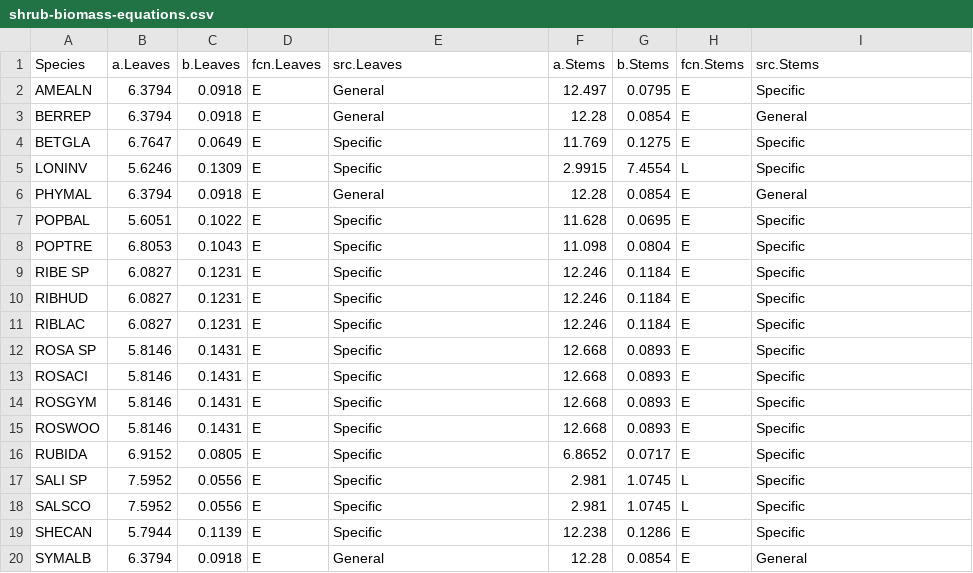
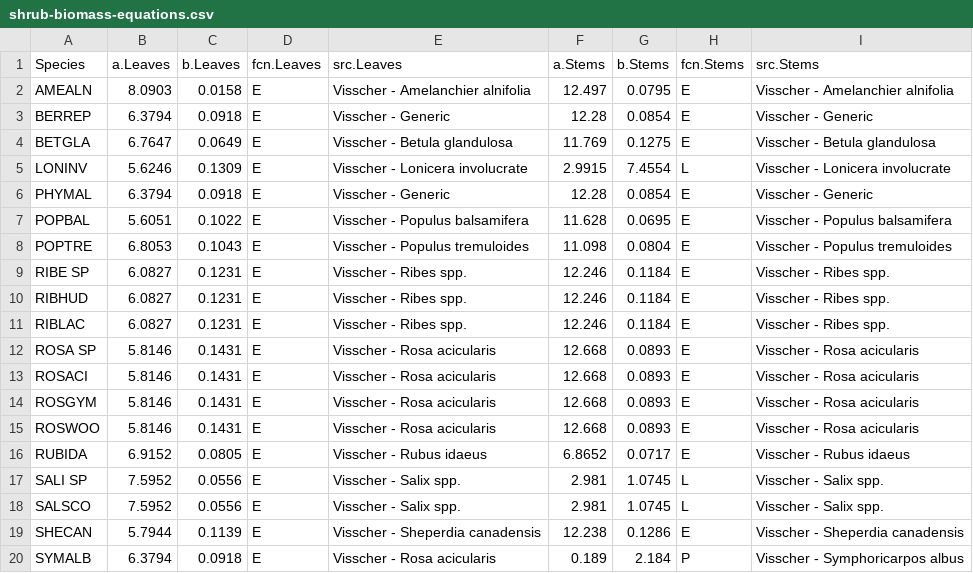
Before and after one commit to kjbark3r/Vegetation, a CSV file: shrub-biomass-equations.csv, drawn as a sheet; only a part is shown; the diff covers the shown part only.

Commit message:
Fixed shrub biomass code issues (VACC SP, SYMALB, alders) and reran biomass/nutrition estimates. Also minor code updates - added laptop filepaths and a missing pipe; made PlotYear not require year() function.

```diff
--- a/shrub-biomass-equations.csv
+++ b/shrub-biomass-equations.csv
@@ -1,20 +1,20 @@
 Species,a.Leaves,b.Leaves,fcn.Leaves,src.Leaves,a.Stems,b.Stems,fcn.Stems,src.Stems
-AMEALN,6.3794,0.0918,E,General,12.497,0.0795,E,Specific
-BERREP,6.3794,0.0918,E,General,12.28,0.0854,E,General
-BETGLA,6.7647,0.0649,E,Specific,11.769,0.1275,E,Specific
-LONINV,5.6246,0.1309,E,Specific,2.9915,7.4554,L,Specific
-PHYMAL,6.3794,0.0918,E,General,12.28,0.0854,E,General
-POPBAL,5.6051,0.1022,E,Specific,11.628,0.0695,E,Specific
-POPTRE,6.8053,0.1043,E,Specific,11.098,0.0804,E,Specific
-RIBE SP,6.0827,0.1231,E,Specific,12.246,0.1184,E,Specific
-RIBHUD,6.0827,0.1231,E,Specific,12.246,0.1184,E,Specific
-RIBLAC,6.0827,0.1231,E,Specific,12.246,0.1184,E,Specific
-ROSA SP,5.8146,0.1431,E,Specific,12.668,0.0893,E,Specific
-ROSACI,5.8146,0.1431,E,Specific,12.668,0.0893,E,Specific
-ROSGYM,5.8146,0.1431,E,Specific,12.668,0.0893,E,Specific
-ROSWOO,5.8146,0.1431,E,Specific,12.668,0.0893,E,Specific
-RUBIDA,6.9152,0.0805,E,Specific,6.8652,0.0717,E,Specific
-SALI SP,7.5952,0.0556,E,Specific,2.981,1.0745,L,Specific
-SALSCO,7.5952,0.0556,E,Specific,2.981,1.0745,L,Specific
-SHECAN,5.7944,0.1139,E,Specific,12.238,0.1286,E,Specific
-SYMALB,6.3794,0.0918,E,General,12.28,0.0854,E,General
+AMEALN,8.0903,0.0158,E,Visscher - Amelanchier alnifolia,12.497,0.0795,E,Visscher - Amelanchier alnifolia
+BERREP,6.3794,0.0918,E,Visscher - Generic,12.28,0.0854,E,Visscher - Generic
+BETGLA,6.7647,0.0649,E,Visscher - Betula glandulosa,11.769,0.1275,E,Visscher - Betula glandulosa
+LONINV,5.6246,0.1309,E,Visscher - Lonicera involucrate,2.9915,7.4554,L,Visscher - Lonicera involucrate
+PHYMAL,6.3794,0.0918,E,Visscher - Generic,12.28,0.0854,E,Visscher - Generic
+POPBAL,5.6051,0.1022,E,Visscher - Populus balsamifera,11.628,0.0695,E,Visscher - Populus balsamifera
+POPTRE,6.8053,0.1043,E,Visscher - Populus tremuloides,11.098,0.0804,E,Visscher - Populus tremuloides
+RIBE SP,6.0827,0.1231,E,Visscher - Ribes spp.,12.246,0.1184,E,Visscher - Ribes spp.
+RIBHUD,6.0827,0.1231,E,Visscher - Ribes spp.,12.246,0.1184,E,Visscher - Ribes spp.
+RIBLAC,6.0827,0.1231,E,Visscher - Ribes spp.,12.246,0.1184,E,Visscher - Ribes spp.
+ROSA SP,5.8146,0.1431,E,Visscher - Rosa acicularis,12.668,0.0893,E,Visscher - Rosa acicularis
+ROSACI,5.8146,0.1431,E,Visscher - Rosa acicularis,12.668,0.0893,E,Visscher - Rosa acicularis
+ROSGYM,5.8146,0.1431,E,Visscher - Rosa acicularis,12.668,0.0893,E,Visscher - Rosa acicularis
+ROSWOO,5.8146,0.1431,E,Visscher - Rosa acicularis,12.668,0.0893,E,Visscher - Rosa acicularis
+RUBIDA,6.9152,0.0805,E,Visscher - Rubus idaeus,6.8652,0.0717,E,Visscher - Rubus idaeus
+SALI SP,7.5952,0.0556,E,Visscher - Salix spp.,2.981,1.0745,L,Visscher - Salix spp.
+SALSCO,7.5952,0.0556,E,Visscher - Salix spp.,2.981,1.0745,L,Visscher - Salix spp.
+SHECAN,5.7944,0.1139,E,Visscher - Sheperdia canadensis,12.238,0.1286,E,Visscher - Sheperdia canadensis
+SYMALB,6.3794,0.0918,E,Visscher - Rosa acicularis,0.189,2.184,P,Visscher - Symphoricarpos albus
```
Also changed, not shown: 43 edited cells elsewhere in this file, biomass-plot.csv, foragebiomass_summer.csv, 3 other files.
